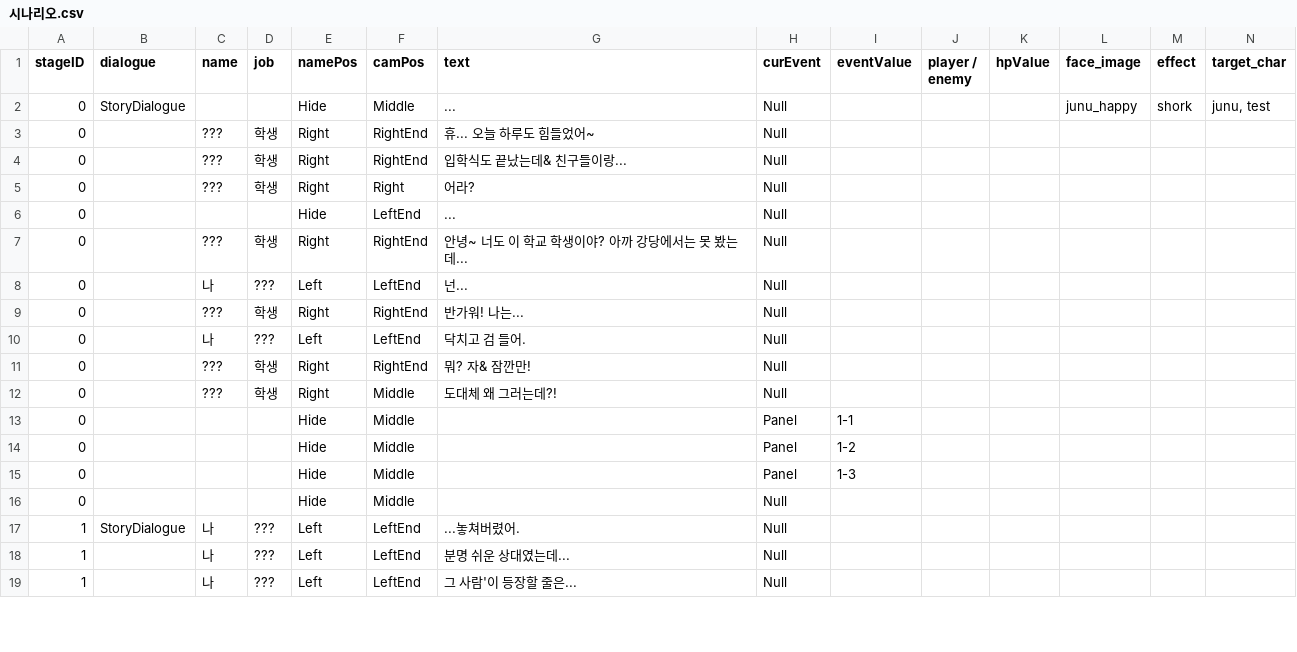
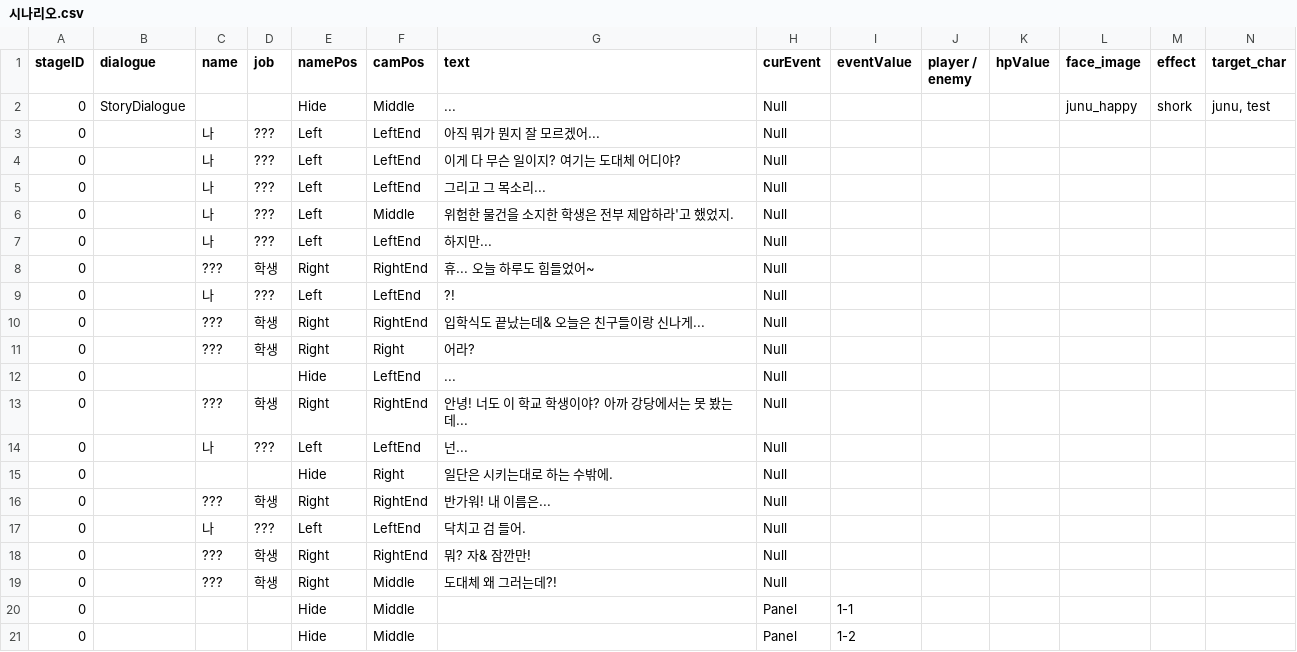
Before and after one commit to jmjeon5533/Turn_DeckBuild, a CSV file: Turn_Limbo/Assets/csv/시나리오.csv, drawn as a sheet; only a part is shown; the shorter side is filled out with more unchanged rows; addresses are those after the commit; rows hold the shown columns only; the diff covers the shown part only; the diff names each change by its address in the sheet, - before the commit and + after, or states it on an @@ line.

```diff
--- a/Turn_Limbo/Assets/csv/시나리오.csv
+++ b/Turn_Limbo/Assets/csv/시나리오.csv
+row 3: 0 |  | 나 | ??? | Left | LeftEnd | 아직 뭐가 뭔지 잘 모르겠어... | Null
+row 4: 0 |  | 나 | ??? | Left | LeftEnd | 이게 다 무슨 일이지? 여기는 도대체 어디야? | Null
+row 5: 0 |  | 나 | ??? | Left | LeftEnd | 그리고 그 목소리... | Null
+row 6: 0 |  | 나 | ??? | Left | Middle | 위험한 물건을 소지한 학생은 전부 제압하라'고 했었지. | Null
+row 7: 0 |  | 나 | ??? | Left | LeftEnd | 하지만... | Null
+row 9: 0 |  | 나 | ??? | Left | LeftEnd | ?! | Null
-G10 (text): 입학식도 끝났는데& 친구들이랑...
+G10 (text): 입학식도 끝났는데& 오늘은 친구들이랑 신나게...
-G13 (text): 안녕~ 너도 이 학교 학생이야? 아까 강당에서는 못 봤는데...
+G13 (text): 안녕! 너도 이 학교 학생이야? 아까 강당에서는 못 봤는데...
+row 15: 0 |  |  |  | Hide | Right | 일단은 시키는대로 하는 수밖에. | Null
-G16 (text): 반가워! 나는...
+G16 (text): 반가워! 내 이름은...
```
Also changed, not shown: 11 edited cells elsewhere in this file, 12 other files.
